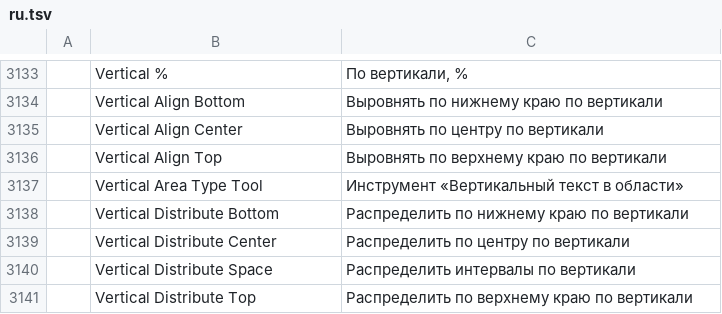
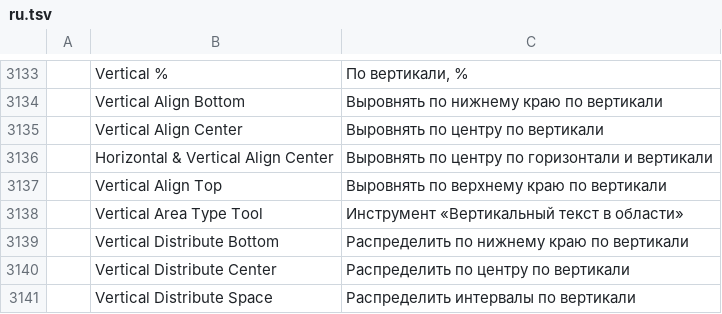
Before and after one commit to 00xJS/vectorcraft, a TSV file: crates/ui-egui/src/i18n/ru.tsv, drawn as a sheet; only a part is shown, gaps mark what is left out; the shorter side is filled out with more unchanged rows.

Commit message:
Align: keep the tests and panel docs #1073's branch dropped, and translate the new button
The branch was cut from an older main, so its commit also removed four engine tests (stroke and
paint rejection, malformed anchor selection, bad anchors in path commands), the newer
window.panel.float/dock parameter docs and the un-collapse on showing a floating panel. This puts
them back and adds the Horizontal & Vertical Align Center label to the complete catalogs.

```diff
--- a/crates/ui-egui/src/i18n/ru.tsv
+++ b/crates/ui-egui/src/i18n/ru.tsv
@@ -3135,2 +3135,3 @@
 	Vertical Align Center	Выровнять по центру по вертикали
+	Horizontal & Vertical Align Center	Выровнять по центру по горизонтали и вертикали
 	Vertical Align Top	Выровнять по верхнему краю по вертикали
```
Also changed, not shown: crates/ui-egui/src/i18n/de.tsv, crates/ui-egui/src/i18n/es.tsv, 9 other files.
